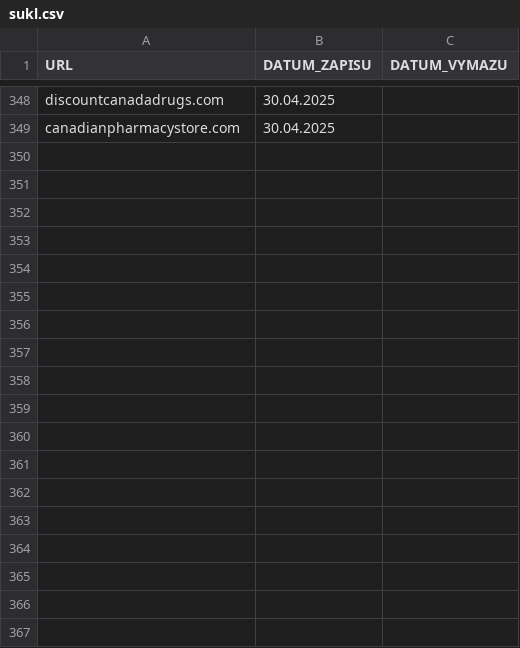
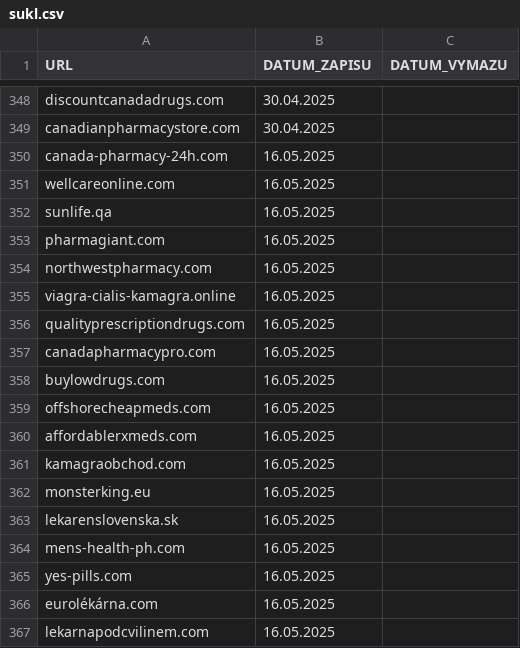
Before and after one commit to analogic/cz-gov-blocks, a CSV file: original/sukl.csv, drawn as a sheet; only a part is shown, gaps mark what is left out; the diff names each change by its address in the sheet, - before the commit and + after, or states it on an @@ line.

```diff
--- a/original/sukl.csv
+++ b/original/sukl.csv
+row 350: canada-pharmacy-24h.com | 16.05.2025
+row 351: wellcareonline.com | 16.05.2025
+row 352: sunlife.qa | 16.05.2025
+row 353: pharmagiant.com | 16.05.2025
+row 354: northwestpharmacy.com | 16.05.2025
+row 355: viagra-cialis-kamagra.online | 16.05.2025
+row 356: qualityprescriptiondrugs.com | 16.05.2025
+row 357: canadapharmacypro.com | 16.05.2025
+row 358: buylowdrugs.com | 16.05.2025
+row 359: offshorecheapmeds.com | 16.05.2025
+row 360: affordablerxmeds.com | 16.05.2025
+row 361: kamagraobchod.com | 16.05.2025
+row 362: monsterking.eu | 16.05.2025
+row 363: lekarenslovenska.sk | 16.05.2025
+row 364: mens-health-ph.com | 16.05.2025
+row 365: yes-pills.com | 16.05.2025
+row 366: eurolékárna.com | 16.05.2025
+row 367: lekarnapodcvilinem.com | 16.05.2025
```
Also changed, not shown: csv/sukl.csv, original/szpi.csv, 4 other files.
